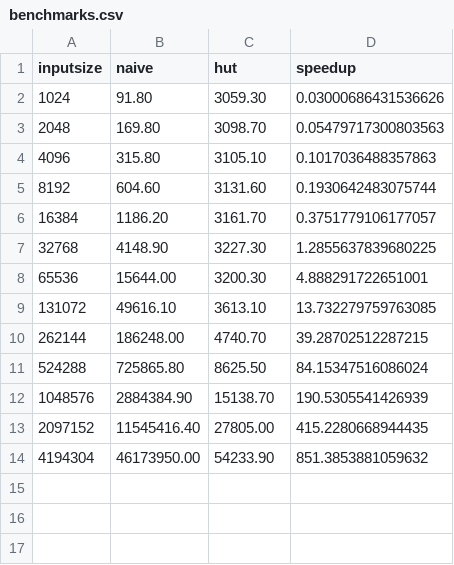
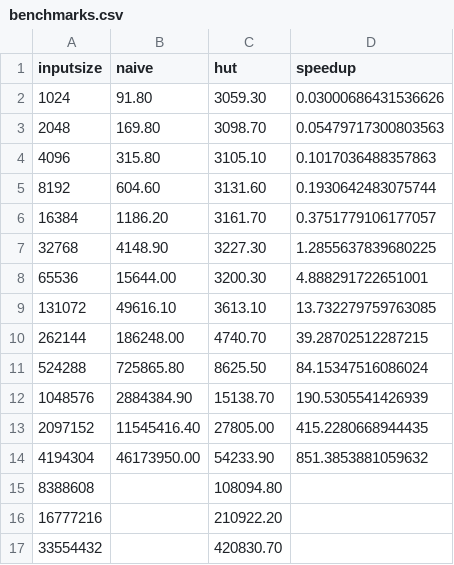
Before and after one commit to 0undefined/futhark-nbody-simulation, a CSV file: benchmarks.csv, drawn as a sheet; the diff names each change by its address in the sheet, - before the commit and + after, or states it on an @@ line.

Commit message:
Add large benchmarks to fast

```diff
--- a/benchmarks.csv
+++ b/benchmarks.csv
+row 15: 8388608 |  | 108094.80
+row 16: 16777216 |  | 210922.20
+row 17: 33554432 |  | 420830.70
```
